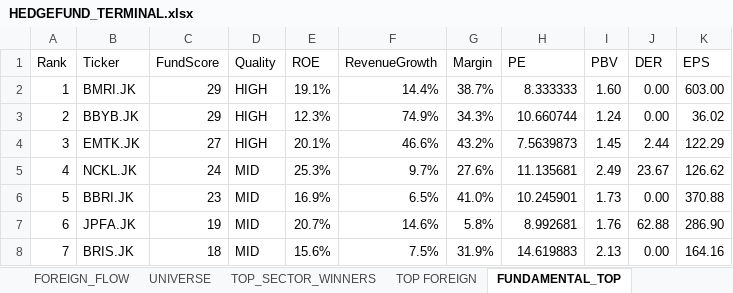
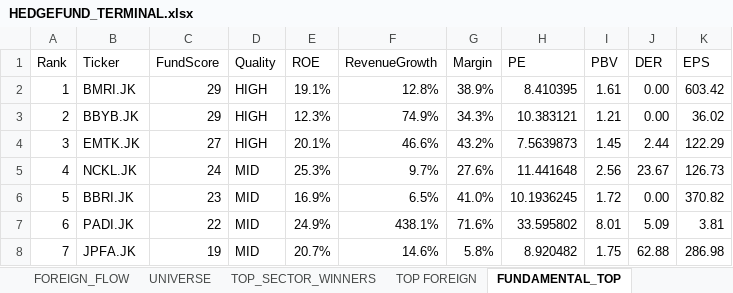
Before and after one commit to radennovendra/ihsg-war-dashboard, an Excel workbook: reports/HEDGEFUND_TERMINAL.xlsx, sheet FUNDAMENTAL_TOP, drawn as a sheet; only a part is shown; values as stored, in another font and other column widths than the file's, no cell formats; the diff covers the shown part only; the diff names each change by its address in the sheet, - before the commit and + after, or states it on an @@ line.

```diff
--- a/reports/HEDGEFUND_TERMINAL.xlsx (sheet FUNDAMENTAL_TOP)
+++ b/reports/HEDGEFUND_TERMINAL.xlsx (sheet FUNDAMENTAL_TOP)
-F2 (RevenueGrowth): 14.4%
+F2 (RevenueGrowth): 12.8%
-G2 (Margin): 38.7%
+G2 (Margin): 38.9%
-H2 (PE): 8.333333
+H2 (PE): 8.410395
-I2 (PBV): 1.60
+I2 (PBV): 1.61
-K2 (EPS): 603.00
+K2 (EPS): 603.42
-H3 (PE): 10.660744
+H3 (PE): 10.383121
-I3 (PBV): 1.24
+I3 (PBV): 1.21
-H5 (PE): 11.135681
+H5 (PE): 11.441648
-I5 (PBV): 2.49
+I5 (PBV): 2.56
-K5 (EPS): 126.62
+K5 (EPS): 126.73
-H6 (PE): 10.245901
+H6 (PE): 10.1936245
-I6 (PBV): 1.73
+I6 (PBV): 1.72
-K6 (EPS): 370.88
+K6 (EPS): 370.82
-B7 (Ticker): JPFA.JK
+B7 (Ticker): PADI.JK
-C7 (FundScore): 19
+C7 (FundScore): 22
-E7 (ROE): 20.7%
+E7 (ROE): 24.9%
-F7 (RevenueGrowth): 14.6%
+F7 (RevenueGrowth): 438.1%
-G7 (Margin): 5.8%
+G7 (Margin): 71.6%
-H7 (PE): 8.992681
+H7 (PE): 33.595802
-I7 (PBV): 1.76
+I7 (PBV): 8.01
-J7 (DER): 62.88
+J7 (DER): 5.09
-K7 (EPS): 286.90
+K7 (EPS): 3.81
-B8 (Ticker): BRIS.JK
+B8 (Ticker): JPFA.JK
-C8 (FundScore): 18
+C8 (FundScore): 19
-E8 (ROE): 15.6%
+E8 (ROE): 20.7%
-F8 (RevenueGrowth): 7.5%
+F8 (RevenueGrowth): 14.6%
-G8 (Margin): 31.9%
+G8 (Margin): 5.8%
-H8 (PE): 14.619883
+H8 (PE): 8.920482
-I8 (PBV): 2.13
+I8 (PBV): 1.75
-J8 (DER): 0.00
+J8 (DER): 62.88
-K8 (EPS): 164.16
+K8 (EPS): 286.98
```
Also changed, not shown: 4 added rows, 4 removed rows and 216 edited cells elsewhere in this sheet, sheet TOP_SECTOR_WINNERS, sheet UNIVERSE, sheet WATCHLIST, sheet FOREIGN_FLOW, sheet DASHBOARD, sheet TOP FOREIGN, cell formats, 1 other file.
